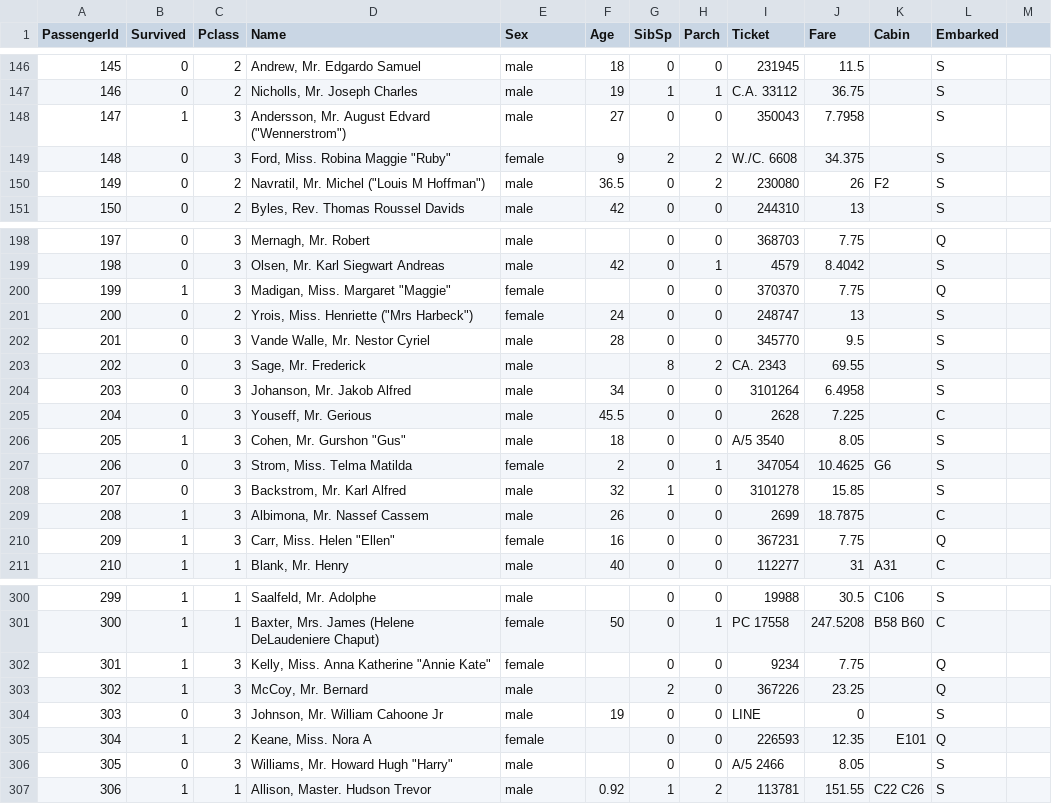
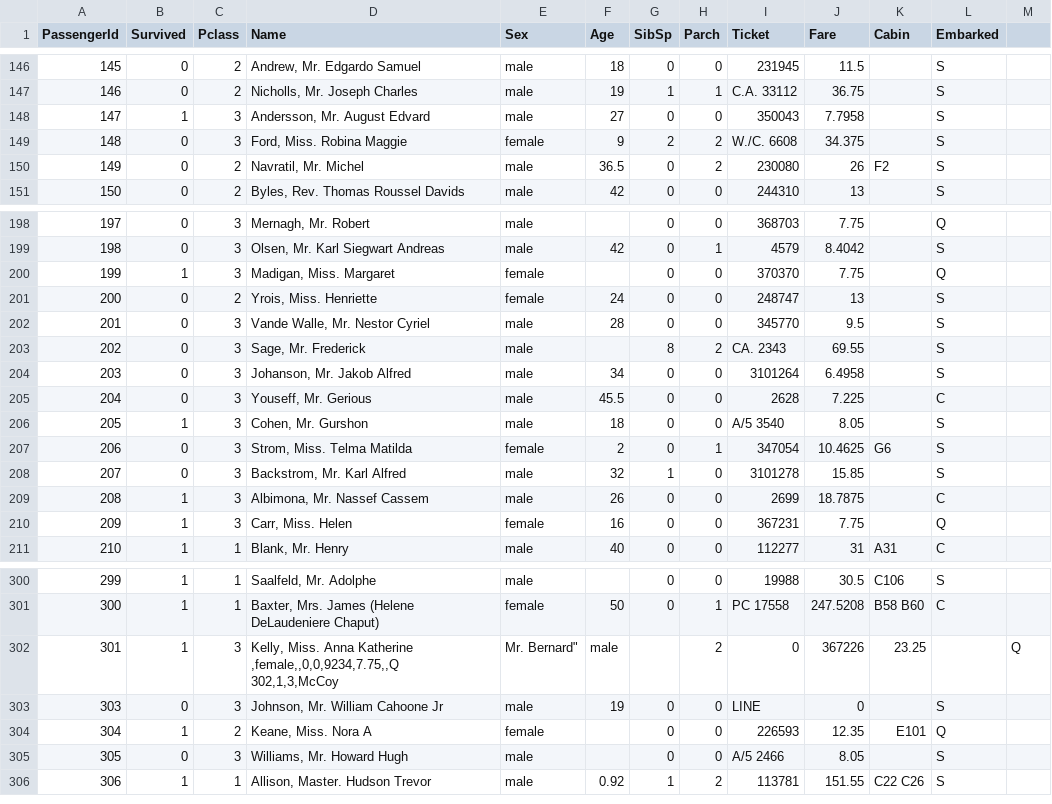
Before and after one commit to idh-cologne-tools-ressourcen-infra/exercise-04, a CSV file: data/train.csv, drawn as a sheet; only a part is shown, gaps mark what is left out; the diff covers the shown part only.

Commit message:
Updated type file & train file.

```diff
--- a/data/train.csv
+++ b/data/train.csv
@@ -147,5 +147,5 @@ PassengerId,Survived,Pclass,Name,Sex,Age,SibSp,Parch,Ticket,Fare,Cabin,Embarked
 146,0,2,"Nicholls, Mr. Joseph Charles",male,19,1,1,C.A. 33112,36.75,,S
-147,1,3,"Andersson, Mr. August Edvard (""Wennerstrom"")",male,27,0,0,350043,7.7958,,S
-148,0,3,"Ford, Miss. Robina Maggie ""Ruby""",female,9,2,2,W./C. 6608,34.375,,S
-149,0,2,"Navratil, Mr. Michel (""Louis M Hoffman"")",male,36.5,0,2,230080,26,F2,S
+147,1,3,"Andersson, Mr. August Edvard ",male,27,0,0,350043,7.7958,,S
+148,0,3,"Ford, Miss. Robina Maggie ",female,9,2,2,W./C. 6608,34.375,,S
+149,0,2,"Navratil, Mr. Michel ",male,36.5,0,2,230080,26,F2,S
 150,0,2,"Byles, Rev. Thomas Roussel Davids",male,42,0,0,244310,13,,S
@@ -199,4 +199,4 @@ PassengerId,Survived,Pclass,Name,Sex,Age,SibSp,Parch,Ticket,Fare,Cabin,Embarked
 198,0,3,"Olsen, Mr. Karl Siegwart Andreas",male,42,0,1,4579,8.4042,,S
-199,1,3,"Madigan, Miss. Margaret ""Maggie""",female,,0,0,370370,7.75,,Q
-200,0,2,"Yrois, Miss. Henriette (""Mrs Harbeck"")",female,24,0,0,248747,13,,S
+199,1,3,"Madigan, Miss. Margaret ",female,,0,0,370370,7.75,,Q
+200,0,2,"Yrois, Miss. Henriette ",female,24,0,0,248747,13,,S
 201,0,3,"Vande Walle, Mr. Nestor Cyriel",male,28,0,0,345770,9.5,,S
@@ -205,3 +205,3 @@ PassengerId,Survived,Pclass,Name,Sex,Age,SibSp,Parch,Ticket,Fare,Cabin,Embarked
 204,0,3,"Youseff, Mr. Gerious",male,45.5,0,0,2628,7.225,,C
-205,1,3,"Cohen, Mr. Gurshon ""Gus""",male,18,0,0,A/5 3540,8.05,,S
+205,1,3,"Cohen, Mr. Gurshon ",male,18,0,0,A/5 3540,8.05,,S
 206,0,3,"Strom, Miss. Telma Matilda",female,2,0,1,347054,10.4625,G6,S
@@ -209,3 +209,3 @@ PassengerId,Survived,Pclass,Name,Sex,Age,SibSp,Parch,Ticket,Fare,Cabin,Embarked
 208,1,3,"Albimona, Mr. Nassef Cassem",male,26,0,0,2699,18.7875,,C
-209,1,3,"Carr, Miss. Helen ""Ellen""",female,16,0,0,367231,7.75,,Q
+209,1,3,"Carr, Miss. Helen ",female,16,0,0,367231,7.75,,Q
 210,1,1,"Blank, Mr. Henry",male,40,0,0,112277,31,A31,C
@@ -301,7 +301,7 @@ PassengerId,Survived,Pclass,Name,Sex,Age,SibSp,Parch,Ticket,Fare,Cabin,Embarked
 300,1,1,"Baxter, Mrs. James (Helene DeLaudeniere Chaput)",female,50,0,1,PC 17558,247.5208,B58 B60,C
-301,1,3,"Kelly, Miss. Anna Katherine ""Annie Kate""",female,,0,0,9234,7.75,,Q
-302,1,3,"McCoy, Mr. Bernard",male,,2,0,367226,23.25,,Q
+301,1,3,"Kelly, Miss. Anna Katherine ,female,,0,0,9234,7.75,,Q
+302,1,3,"McCoy, Mr. Bernard",male,,2,0,367226,23.25,,Q
 303,0,3,"Johnson, Mr. William Cahoone Jr",male,19,0,0,LINE,0,,S
 304,1,2,"Keane, Miss. Nora A",female,,0,0,226593,12.35,E101,Q
-305,0,3,"Williams, Mr. Howard Hugh ""Harry""",male,,0,0,A/5 2466,8.05,,S
+305,0,3,"Williams, Mr. Howard Hugh ",male,,0,0,A/5 2466,8.05,,S
 306,1,1,"Allison, Master. Hudson Trevor",male,0.92,1,2,113781,151.55,C22 C26,S
```
Also changed, not shown: 44 edited cells elsewhere in this file, 1 other file.
